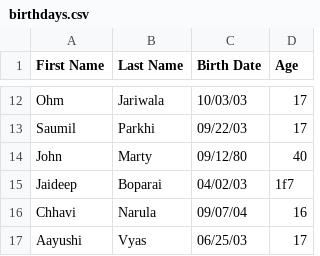
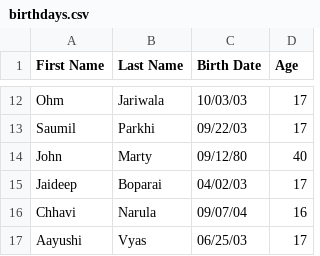
Before and after one commit to shreypjain/birthdayForget, a CSV file: data/birthdays.csv, drawn as a sheet; only a part is shown, gaps mark what is left out.

```diff
--- a/data/birthdays.csv
+++ b/data/birthdays.csv
@@ -14,3 +14,3 @@ Saumil,Parkhi,09/22/03, 17
 John,Marty,09/12/80, 40
-Jaideep,Boparai,04/02/03,1f7
+Jaideep,Boparai,04/02/03,17
 Chhavi,Narula,09/07/04, 16
```
Also changed, not shown: 1 other file.
